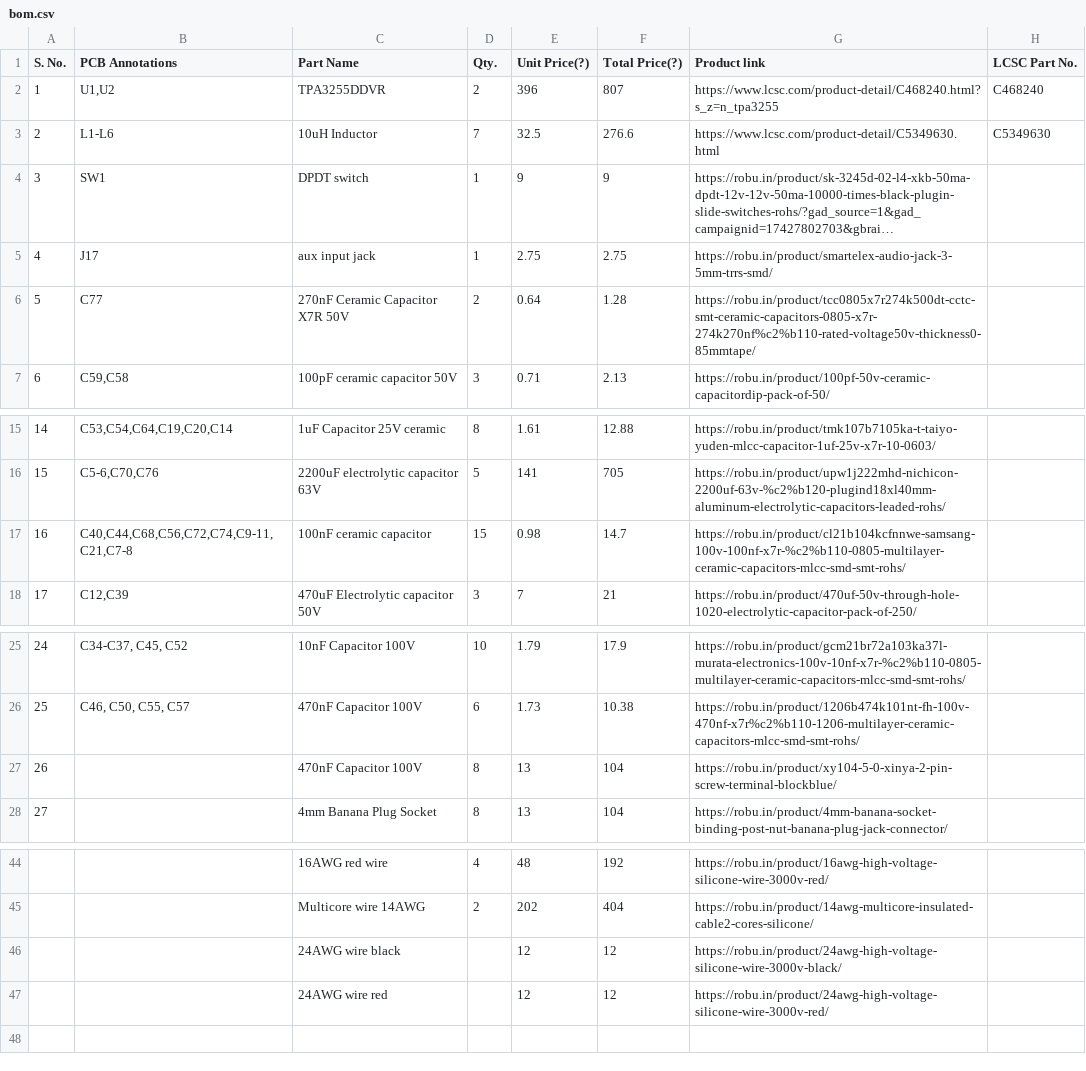
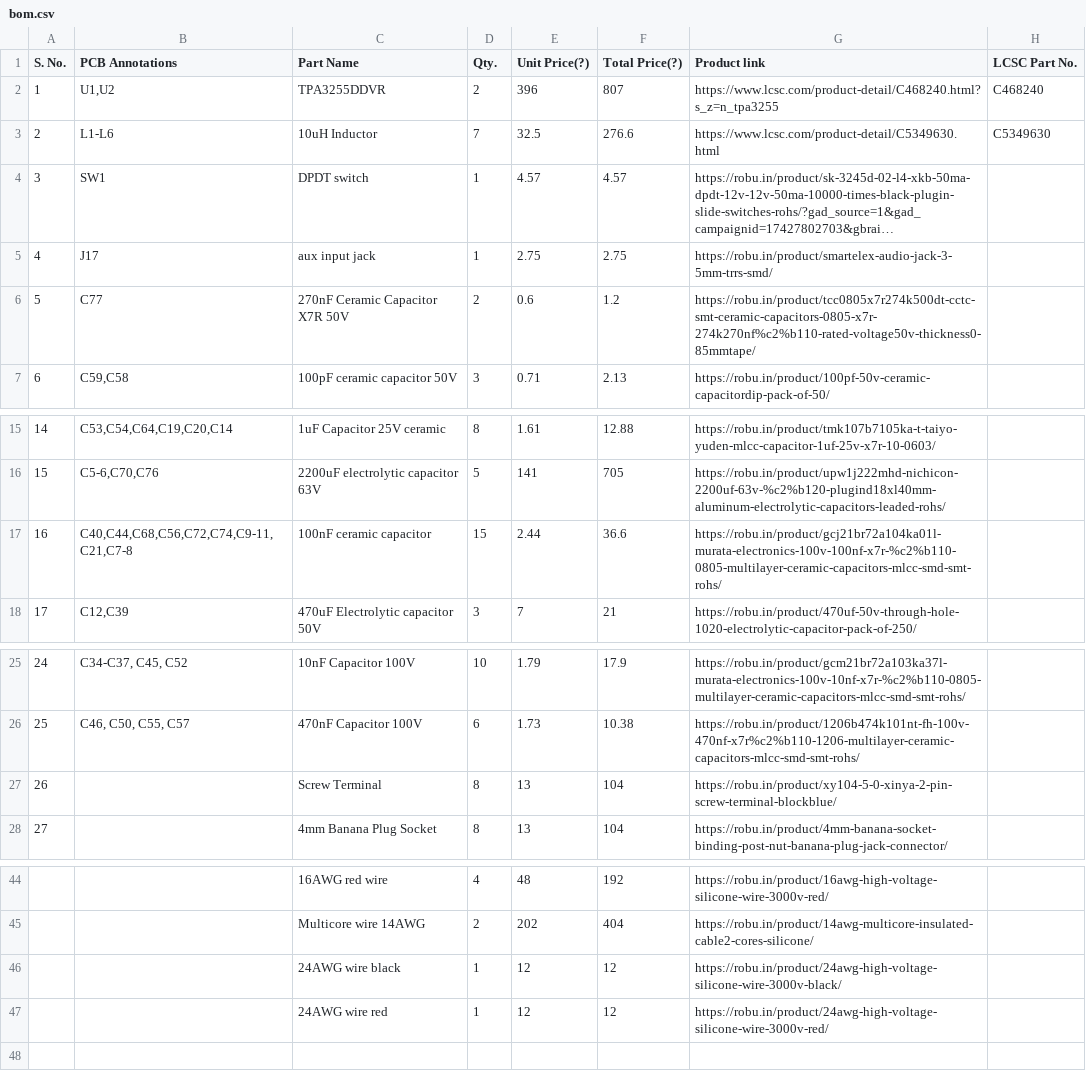
Before and after one commit to Royaldeadshot/2.1-sound-system, a CSV file: bom.csv, drawn as a sheet; only a part is shown, gaps mark what is left out; long unchanged cells end in …; the diff names each change by its address in the sheet, - before the commit and + after, or states it on an @@ line.

Commit message:
Update bom.csv

```diff
--- a/bom.csv
+++ b/bom.csv
-E4 (Unit Price(?)): 9
+E4 (Unit Price(?)): 4.57
-F4 (Total Price(?)): 9
+F4 (Total Price(?)): 4.57
-E6 (Unit Price(?)): 0.64
+E6 (Unit Price(?)): 0.6
-F6 (Total Price(?)): 1.28
+F6 (Total Price(?)): 1.2
-E17 (Unit Price(?)): 0.98
+E17 (Unit Price(?)): 2.44
-F17 (Total Price(?)): 14.7
+F17 (Total Price(?)): 36.6
-G17 (Product link): https://robu.in/product/cl21b104kcfnnwe-samsang-100v-100nf-x7r-%c2%b110-0805-multilayer-ceramic-capacitors-mlcc-smd-smt-rohs/
+G17 (Product link): https://robu.in/product/gcj21br72a104ka01l-murata-electronics-100v-100nf-x7r-%c2%b110-0805-multilayer-ceramic-capacitors-mlcc-smd-smt-rohs/
-C27 (Part Name): 470nF Capacitor 100V
+C27 (Part Name): Screw Terminal
-D46:D47 (Qty.): (empty)
+D46:D47 (Qty.): 1
```
